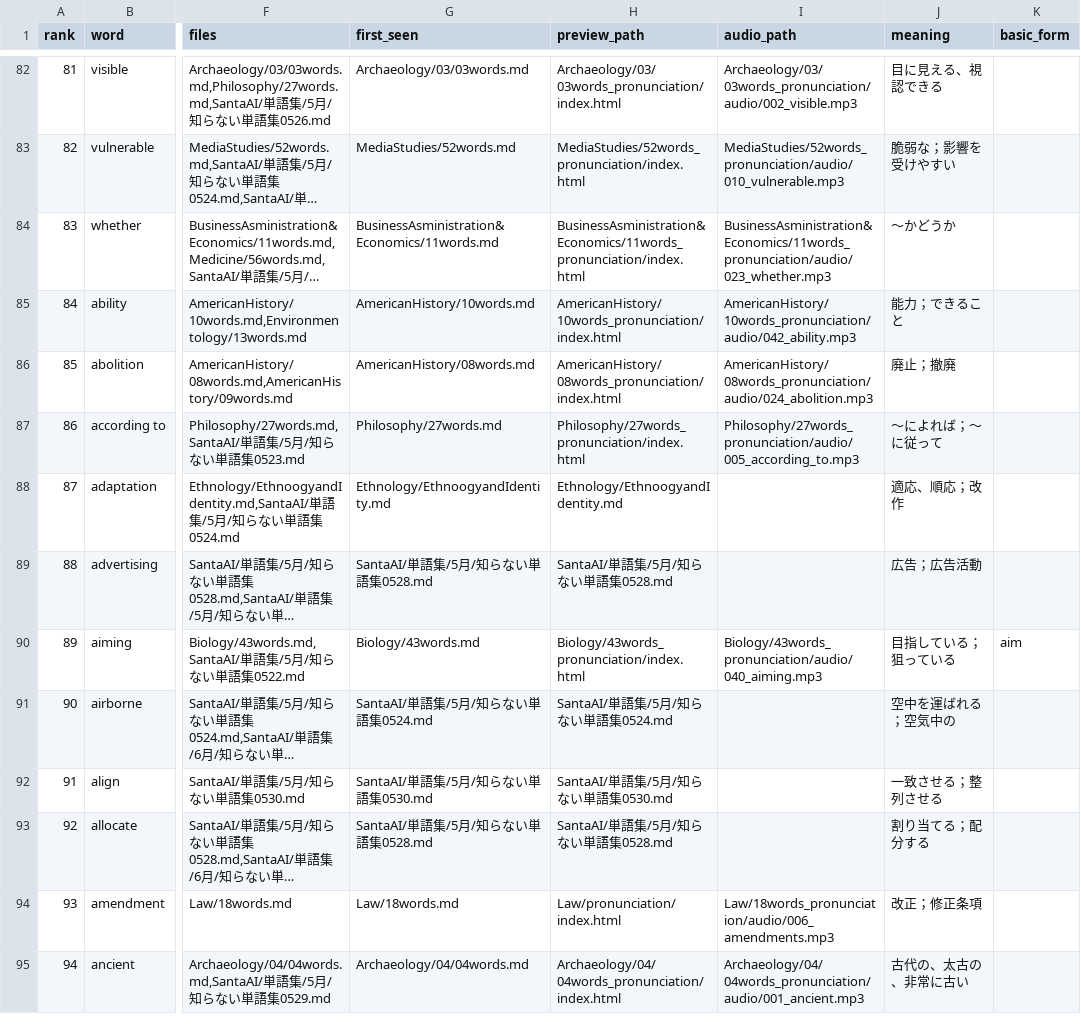
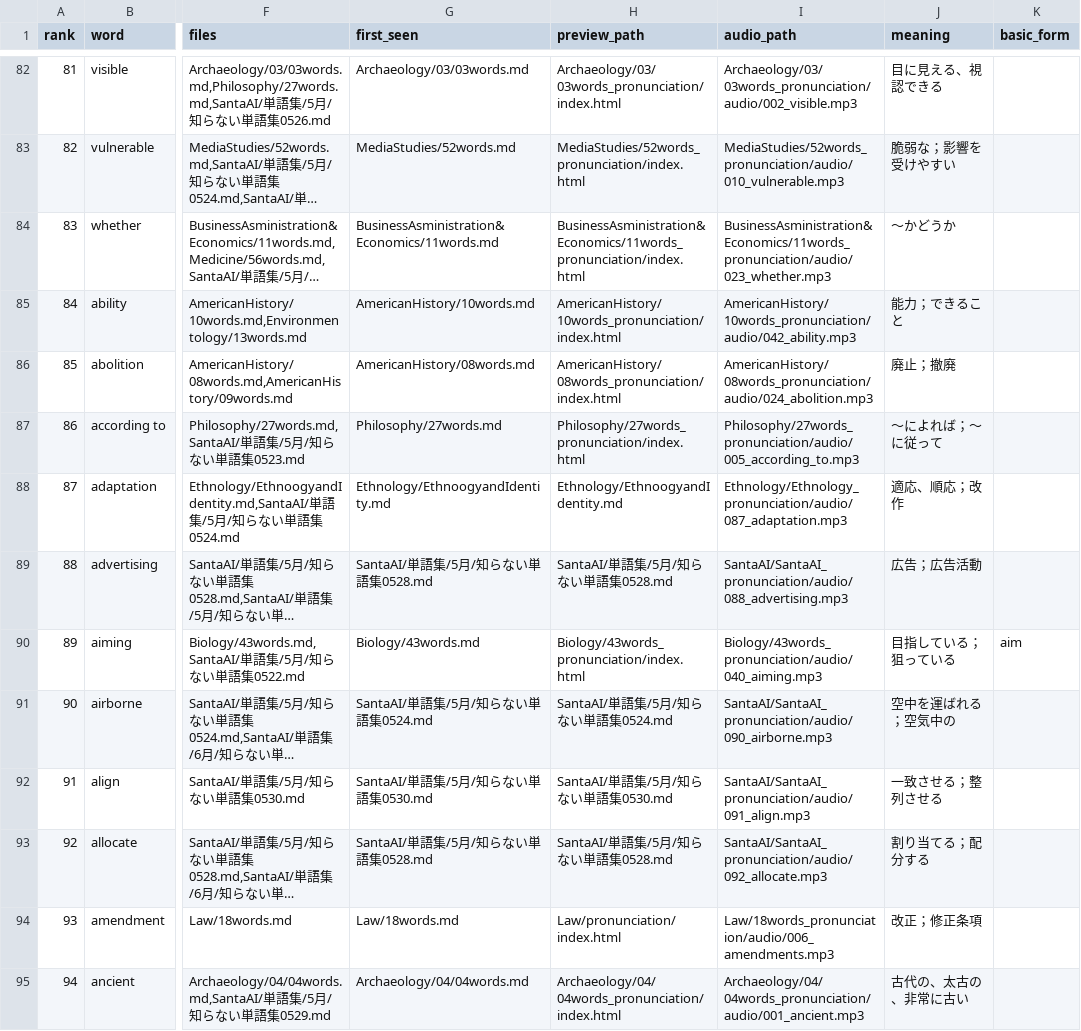
Before and after one commit to Toku2001/toefl, a TSV file: data/word_frequency.tsv, drawn as a sheet; only a part is shown, gaps mark what is left out; long unchanged cells end in …; the diff covers the shown part only; the diff names each change by its address in the sheet, - before the commit and + after, or states it on an @@ line.

```diff
--- a/data/word_frequency.tsv
+++ b/data/word_frequency.tsv
-I88 (audio_path): (empty)
+I88 (audio_path): Ethnology/Ethnology_pronunciation/audio/087_adaptation.mp3
-I89 (audio_path): (empty)
+I89 (audio_path): SantaAI/SantaAI_pronunciation/audio/088_advertising.mp3
-I91 (audio_path): (empty)
+I91 (audio_path): SantaAI/SantaAI_pronunciation/audio/090_airborne.mp3
-I92 (audio_path): (empty)
+I92 (audio_path): SantaAI/SantaAI_pronunciation/audio/091_align.mp3
-I93 (audio_path): (empty)
+I93 (audio_path): SantaAI/SantaAI_pronunciation/audio/092_allocate.mp3
```
Also changed, not shown: 30 edited cells elsewhere in this file, 2 other files.
